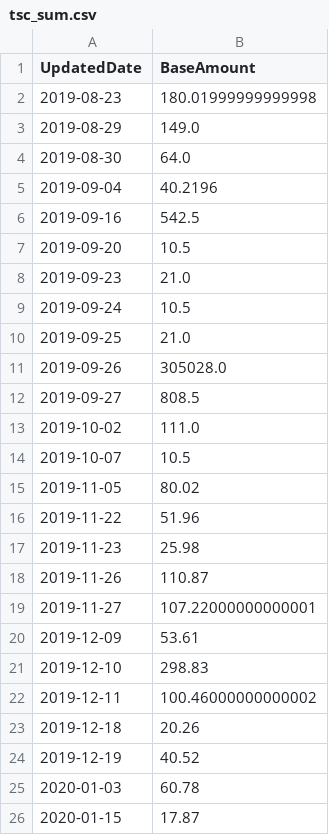
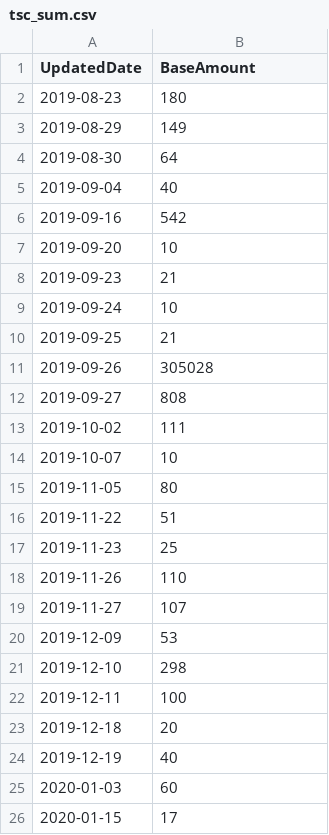
Before and after one commit to ZhuojunWei0707/dkw-sharon, a CSV file: tsc_sum.csv, drawn as a sheet.

Commit message:
Update tsc_sum.csv

```diff
--- a/tsc_sum.csv
+++ b/tsc_sum.csv
@@ -1,26 +1,26 @@
 UpdatedDate,BaseAmount
-2019-08-23,180.01999999999998
-2019-08-29,149.0
-2019-08-30,64.0
-2019-09-04,40.2196
-2019-09-16,542.5
-2019-09-20,10.5
-2019-09-23,21.0
-2019-09-24,10.5
-2019-09-25,21.0
-2019-09-26,305028.0
-2019-09-27,808.5
-2019-10-02,111.0
-2019-10-07,10.5
-2019-11-05,80.02
-2019-11-22,51.96
-2019-11-23,25.98
-2019-11-26,110.87
-2019-11-27,107.22000000000001
-2019-12-09,53.61
-2019-12-10,298.83
-2019-12-11,100.46000000000002
-2019-12-18,20.26
-2019-12-19,40.52
-2020-01-03,60.78
-2020-01-15,17.87
+2019-08-23,180
+2019-08-29,149
+2019-08-30,64
+2019-09-04,40
+2019-09-16,542
+2019-09-20,10
+2019-09-23,21
+2019-09-24,10
+2019-09-25,21
+2019-09-26,305028
+2019-09-27,808
+2019-10-02,111
+2019-10-07,10
+2019-11-05,80
+2019-11-22,51
+2019-11-23,25
+2019-11-26,110
+2019-11-27,107
+2019-12-09,53
+2019-12-10,298
+2019-12-11,100
+2019-12-18,20
+2019-12-19,40
+2020-01-03,60
+2020-01-15,17
```
